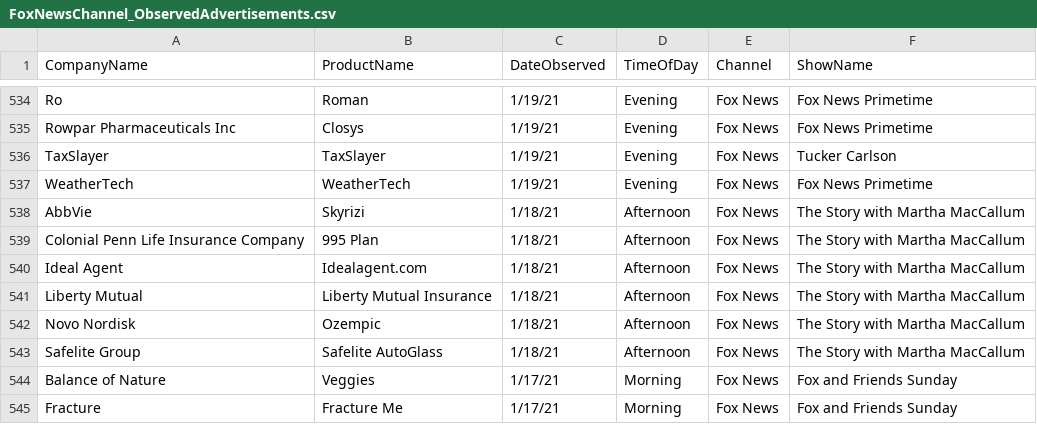
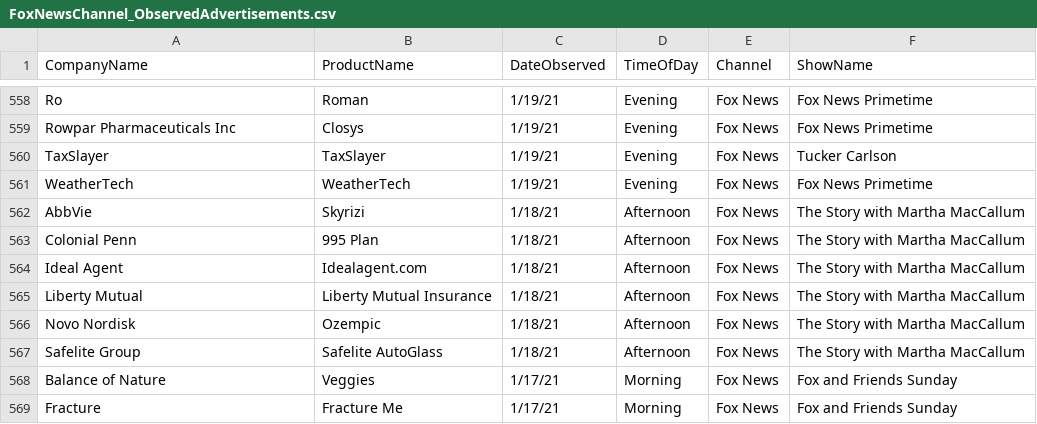
Before and after one commit to whoadvertiseson/whoadvertiseson, a CSV file: FoxNews/FoxNewsChannel_ObservedAdvertisements.csv, drawn as a sheet; only a part is shown, gaps mark what is left out; the diff covers the shown part only.

```diff
--- a/FoxNews/FoxNewsChannel_ObservedAdvertisements.csv
+++ b/FoxNews/FoxNewsChannel_ObservedAdvertisements.csv
@@ -538,3 +562,3 @@ WeatherTech,WeatherTech,1/19/21,Evening,Fox News,Fox News Primetime
 AbbVie,Skyrizi,1/18/21,Afternoon,Fox News,The Story with Martha MacCallum
-Colonial Penn Life Insurance Company,995 Plan,1/18/21,Afternoon,Fox News,The Story with Martha MacCallum
+Colonial Penn,995 Plan,1/18/21,Afternoon,Fox News,The Story with Martha MacCallum
 Ideal Agent,Idealagent.com,1/18/21,Afternoon,Fox News,The Story with Martha MacCallum
```
Also changed, not shown: 24 added rows elsewhere in this file, FoxNews/FoxNewsChannel_RecentTopAdvertisers.csv, 1 other file.
